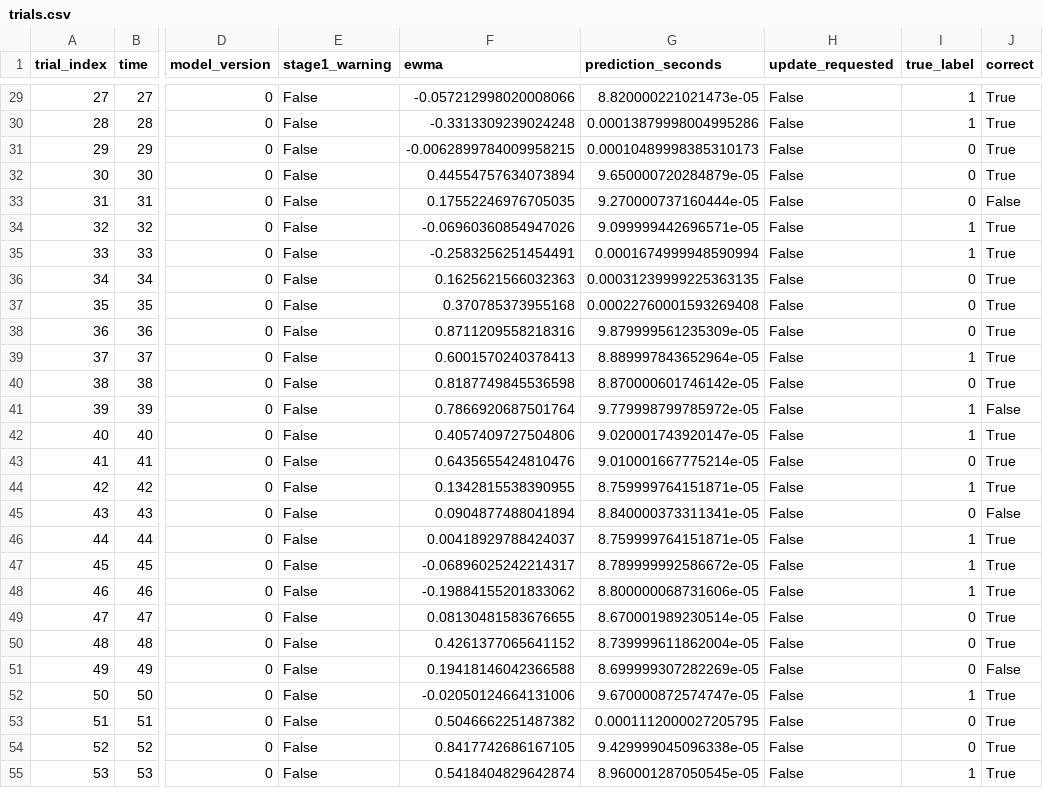
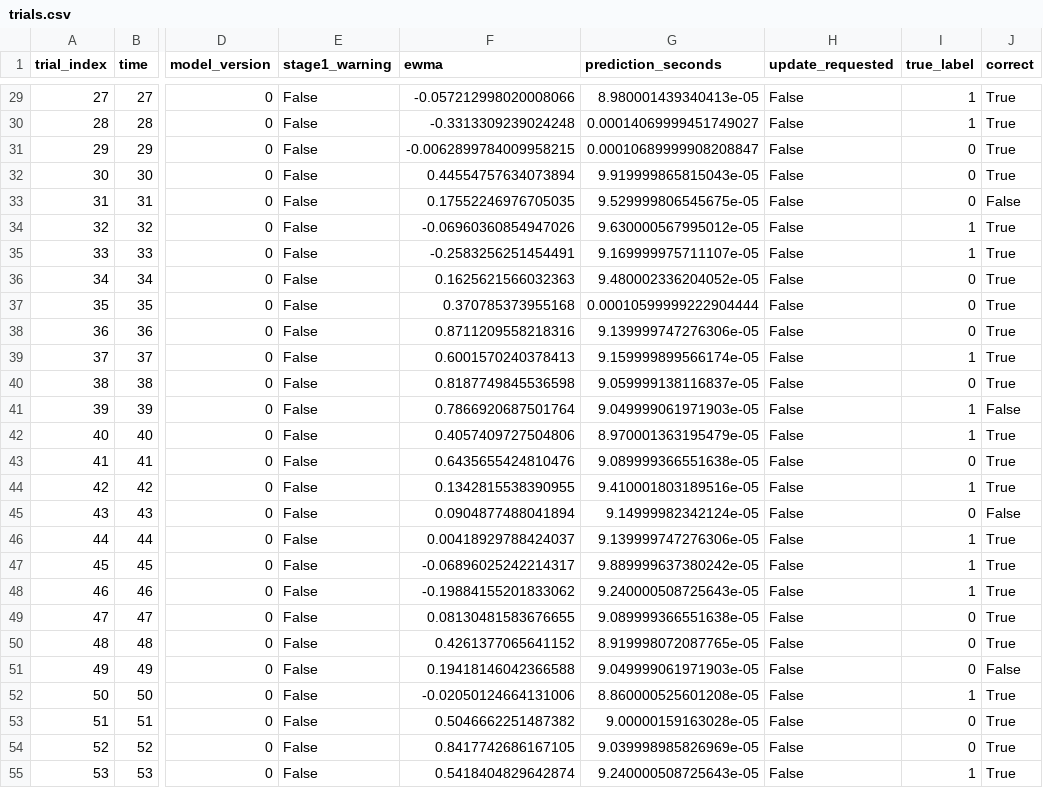
Before and after one commit to hlin863/ewma_covariate_shift_demo, a CSV file: outputs/online/2a/subject_01/validated/trials.csv, drawn as a sheet; only a part is shown, gaps mark what is left out; the diff covers the shown part only; the diff names each change by its address in the sheet, - before the commit and + after, or states it on an @@ line.

```diff
--- a/outputs/online/2a/subject_01/validated/trials.csv
+++ b/outputs/online/2a/subject_01/validated/trials.csv
-G29 (prediction_seconds): 8.820000221021473e-05
+G29 (prediction_seconds): 8.980001439340413e-05
-G30 (prediction_seconds): 0.00013879998004995286
+G30 (prediction_seconds): 0.00014069999451749027
-G31 (prediction_seconds): 0.00010489998385310173
+G31 (prediction_seconds): 0.00010689999908208847
-G32 (prediction_seconds): 9.650000720284879e-05
+G32 (prediction_seconds): 9.919999865815043e-05
-G33 (prediction_seconds): 9.270000737160444e-05
+G33 (prediction_seconds): 9.529999806545675e-05
-G34 (prediction_seconds): 9.099999442696571e-05
+G34 (prediction_seconds): 9.630000567995012e-05
-G35 (prediction_seconds): 0.0001674999948590994
+G35 (prediction_seconds): 9.169999975711107e-05
-G36 (prediction_seconds): 0.00031239999225363135
+G36 (prediction_seconds): 9.480002336204052e-05
-G37 (prediction_seconds): 0.00022760001593269408
+G37 (prediction_seconds): 0.00010599999222904444
-G38 (prediction_seconds): 9.879999561235309e-05
+G38 (prediction_seconds): 9.139999747276306e-05
-G39 (prediction_seconds): 8.889997843652964e-05
+G39 (prediction_seconds): 9.159999899566174e-05
-G40 (prediction_seconds): 8.870000601746142e-05
+G40 (prediction_seconds): 9.059999138116837e-05
-G41 (prediction_seconds): 9.779998799785972e-05
+G41 (prediction_seconds): 9.049999061971903e-05
-G42 (prediction_seconds): 9.020001743920147e-05
+G42 (prediction_seconds): 8.970001363195479e-05
-G43 (prediction_seconds): 9.010001667775214e-05
+G43 (prediction_seconds): 9.089999366551638e-05
-G44 (prediction_seconds): 8.759999764151871e-05
+G44 (prediction_seconds): 9.410001803189516e-05
-G45 (prediction_seconds): 8.840000373311341e-05
+G45 (prediction_seconds): 9.14999982342124e-05
-G46 (prediction_seconds): 8.759999764151871e-05
+G46 (prediction_seconds): 9.139999747276306e-05
-G47 (prediction_seconds): 8.789999992586672e-05
+G47 (prediction_seconds): 9.889999637380242e-05
-G48 (prediction_seconds): 8.800000068731606e-05
+G48 (prediction_seconds): 9.240000508725643e-05
-G49 (prediction_seconds): 8.670001989230514e-05
+G49 (prediction_seconds): 9.089999366551638e-05
-G50 (prediction_seconds): 8.739999611862004e-05
+G50 (prediction_seconds): 8.919998072087765e-05
-G51 (prediction_seconds): 8.699999307282269e-05
+G51 (prediction_seconds): 9.049999061971903e-05
-G52 (prediction_seconds): 9.670000872574747e-05
+G52 (prediction_seconds): 8.860000525601208e-05
-G53 (prediction_seconds): 0.0001112000027205795
+G53 (prediction_seconds): 9.00000159163028e-05
-G54 (prediction_seconds): 9.429999045096338e-05
+G54 (prediction_seconds): 9.039998985826969e-05
-G55 (prediction_seconds): 8.960001287050545e-05
+G55 (prediction_seconds): 9.240000508725643e-05
```
Also changed, not shown: 117 edited cells elsewhere in this file, 5 other files.
